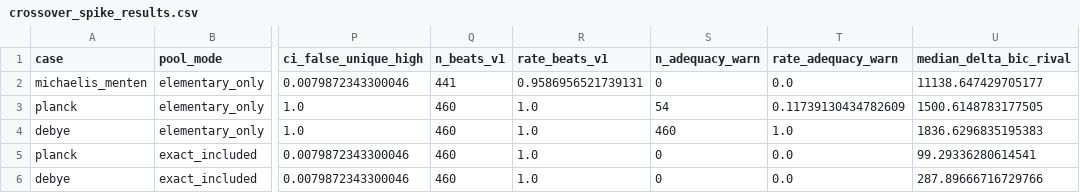
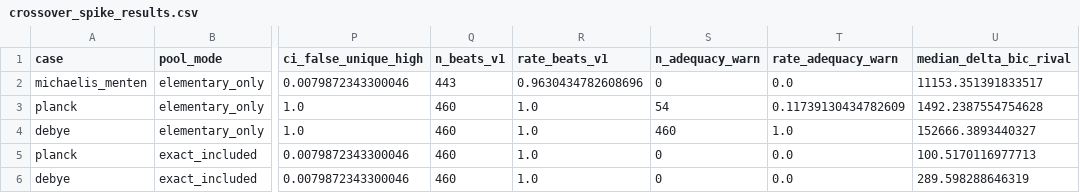
Before and after one commit to apiprdt/PhysicsPaper, a CSV file: reports/crossover_spike_results.csv, drawn as a sheet; only a part is shown, gaps mark what is left out; the diff names each change by its address in the sheet, - before the commit and + after, or states it on an @@ line.

Commit message:
fix(audit): eliminate oracle leaks, enforce uniform structural families, add leak guards and before-after report

```diff
--- a/reports/crossover_spike_results.csv
+++ b/reports/crossover_spike_results.csv
-Q2 (n_beats_v1): 441
+Q2 (n_beats_v1): 443
-R2 (rate_beats_v1): 0.9586956521739131
+R2 (rate_beats_v1): 0.9630434782608696
-U2 (median_delta_bic_rival): 11138.647429705177
+U2 (median_delta_bic_rival): 11153.351391833517
-U3 (median_delta_bic_rival): 1500.6148783177505
+U3 (median_delta_bic_rival): 1492.2387554754628
-U4 (median_delta_bic_rival): 1836.6296835195383
+U4 (median_delta_bic_rival): 152666.3893440327
-U5 (median_delta_bic_rival): 99.29336280614541
+U5 (median_delta_bic_rival): 100.5170116977713
-U6 (median_delta_bic_rival): 287.89666716729766
+U6 (median_delta_bic_rival): 289.598288646319
```
Also changed, not shown: 20 other files.
